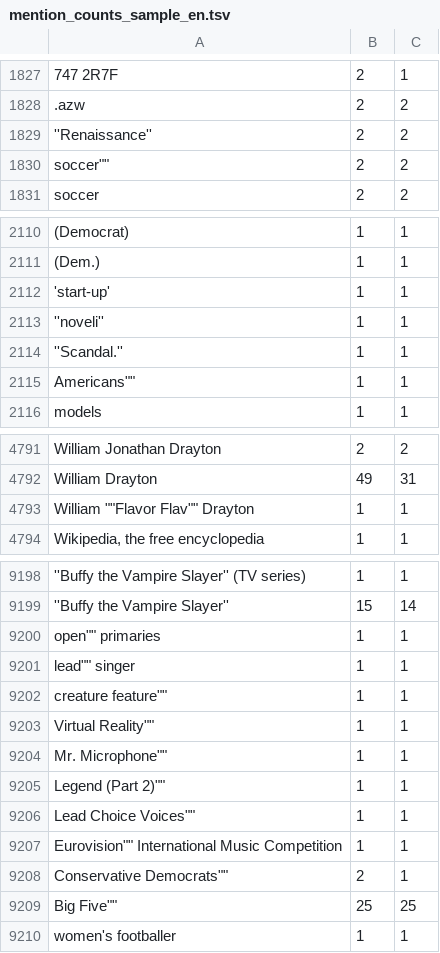
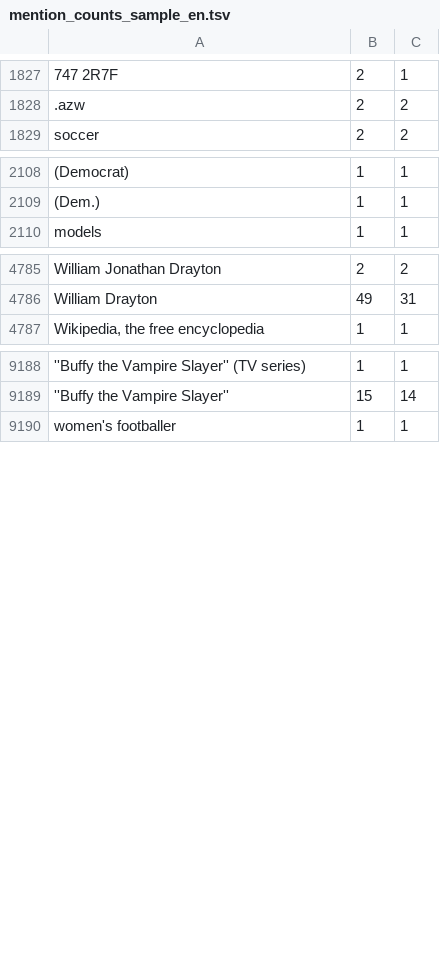
Before and after one commit to antpas/opendata, a TSV file: wiki_annotation/mention_counts_sample_en.tsv, drawn as a sheet; only a part is shown, gaps mark what is left out; the diff covers the shown part only; the diff names each change by its address in the sheet, - before the commit and + after, or states it on an @@ line.

Commit message:
Update mention_counts_sample_en.tsv

```diff
--- a/wiki_annotation/mention_counts_sample_en.tsv
+++ b/wiki_annotation/mention_counts_sample_en.tsv
-row 1829: ''Renaissance'' | 2 | 2
-row 1830: soccer"" | 2 | 2
-row 2112: 'start-up' | 1 | 1
-row 2113: ''noveli'' | 1 | 1
-row 2114: ''Scandal.'' | 1 | 1
-row 2115: Americans"" | 1 | 1
-row 4793: William ""Flavor Flav"" Drayton | 1 | 1
-row 9200: open"" primaries | 1 | 1
-row 9201: lead"" singer | 1 | 1
-row 9202: creature feature"" | 1 | 1
-row 9203: Virtual Reality"" | 1 | 1
-row 9204: Mr. Microphone"" | 1 | 1
-row 9205: Legend (Part 2)"" | 1 | 1
-row 9206: Lead Choice Voices"" | 1 | 1
-row 9207: Eurovision"" International Music Competition | 1 | 1
-row 9208: Conservative Democrats"" | 2 | 1
-row 9209: Big Five"" | 25 | 25
```
Also changed, not shown: 3 removed rows elsewhere in this file.
